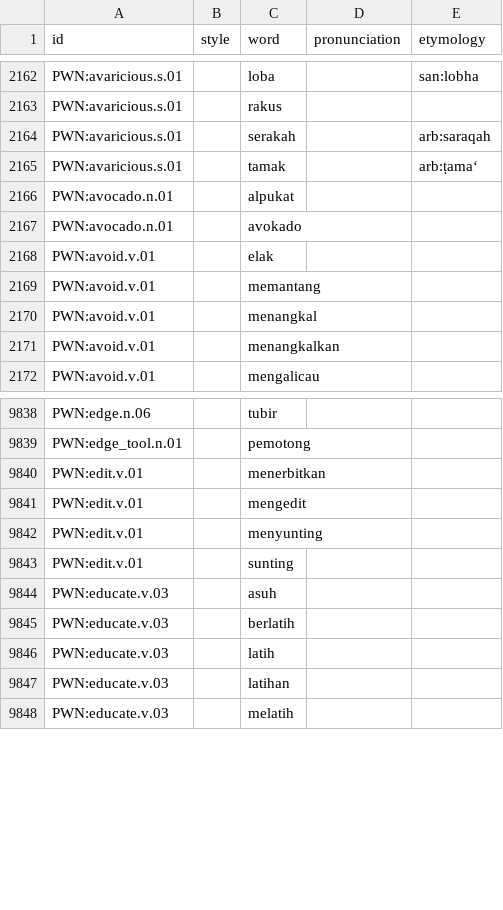
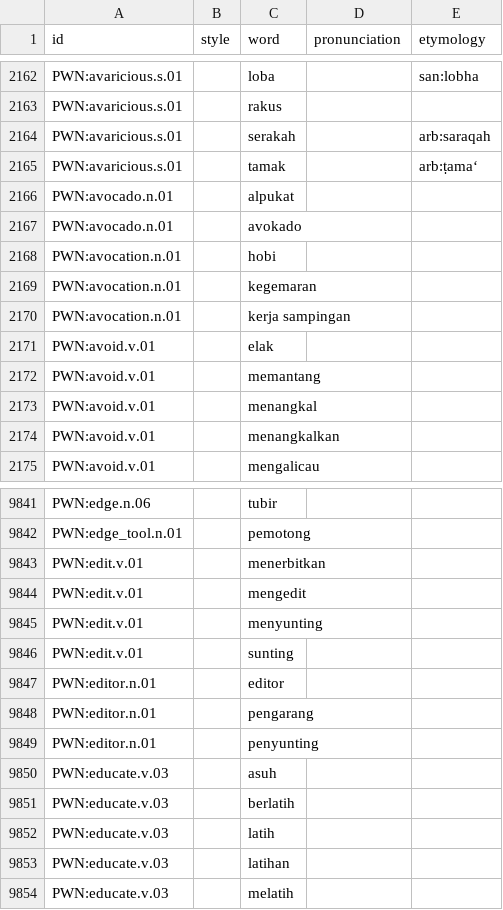
Before and after one commit to barumau/panlexia, a TSV file: dict/I/ind.tsv, drawn as a sheet; only a part is shown, gaps mark what is left out; the diff names each change by its address in the sheet, - before the commit and + after, or states it on an @@ line.

```diff
--- a/dict/I/ind.tsv
+++ b/dict/I/ind.tsv
+row 2168: PWN:avocation.n.01 |  | hobi
+row 2169: PWN:avocation.n.01 |  | kegemaran
+row 2170: PWN:avocation.n.01 |  | kerja sampingan
+row 9847: PWN:editor.n.01 |  | editor
+row 9848: PWN:editor.n.01 |  | pengarang
+row 9849: PWN:editor.n.01 |  | penyunting
```
Also changed, not shown: concepts/E/eng-definition.tsv, dict/F/fin.tsv, 15 other files.
